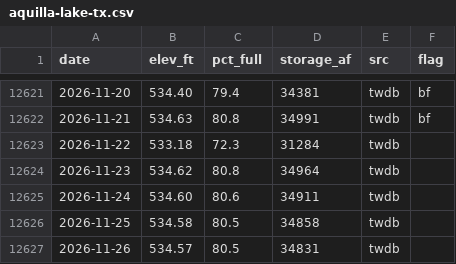
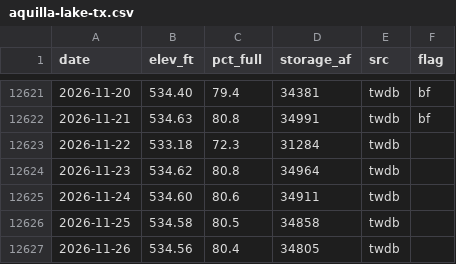
Before and after one commit to issbguru-png/lakelevelfinder, a CSV file: data/series/aquilla-lake-tx.csv, drawn as a sheet; only a part is shown, gaps mark what is left out.

```diff
--- a/data/series/aquilla-lake-tx.csv
+++ b/data/series/aquilla-lake-tx.csv
@@ -12626,2 +12626,2 @@ date,elev_ft,pct_full,storage_af,src,flag
 2026-11-25,534.58,80.5,34858,twdb,
-2026-11-26,534.57,80.5,34831,twdb,
+2026-11-26,534.56,80.4,34805,twdb,
```
Also changed, not shown: data/series/arbuckle-reservoir-tx.csv, data/series/b-a-steinhagen-lake-tx.csv, 52 other files.
